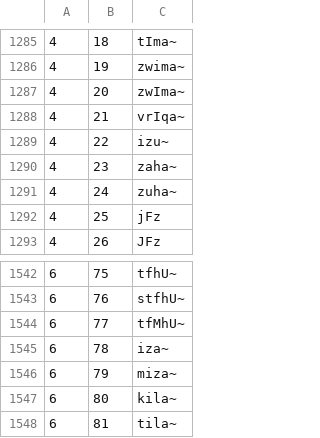
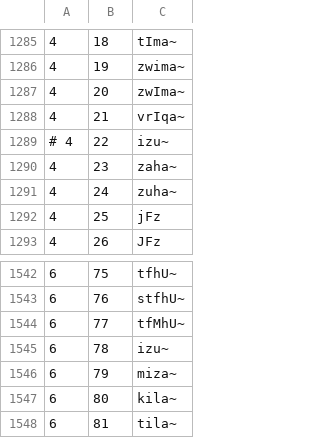
Before and after one commit to sanskrit/vyakarana, a CSV file: data/dhatupatha.csv, drawn as a sheet; only a part is shown, gaps mark what is left out.

```diff
--- a/data/dhatupatha.csv
+++ b/data/dhatupatha.csv
@@ -1288,3 +1288,3 @@
 4,21,vrIqa~
-4,22,izu~
+# 4,22,izu~
 4,23,zaha~
@@ -1544,3 +1544,3 @@
 6,77,tfMhU~
-6,78,iza~
+6,78,izu~
 6,79,miza~
```
Also changed, not shown: 2 other files.
